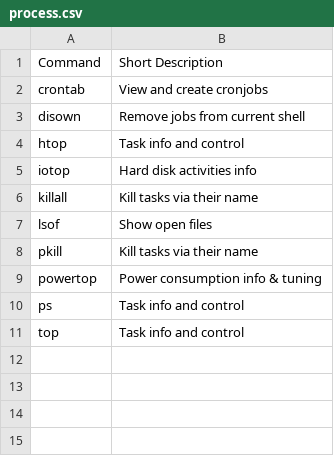
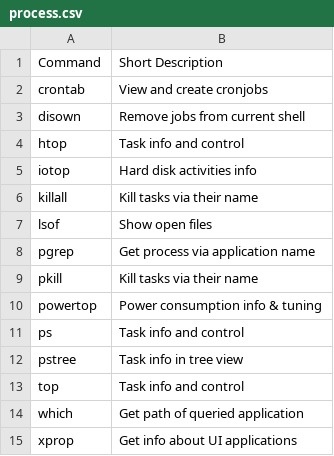
Before and after one commit to arnewohletz/AllMyNotes, a CSV file: source/reference/linux/_file/commands/process.csv, drawn as a sheet; the diff names each change by its address in the sheet, - before the commit and + after, or states it on an @@ line.

```diff
--- a/source/reference/linux/_file/commands/process.csv
+++ b/source/reference/linux/_file/commands/process.csv
+row 8: pgrep | Get process via application name
+row 12: pstree | Task info in tree view
+row 14: which | Get path of queried application
+row 15: xprop | Get info about UI applications
```
Also changed, not shown: source/reference/linux/_file/commands/hardware.csv, source/reference/linux/_file/commands/network.csv, 13 other files.
